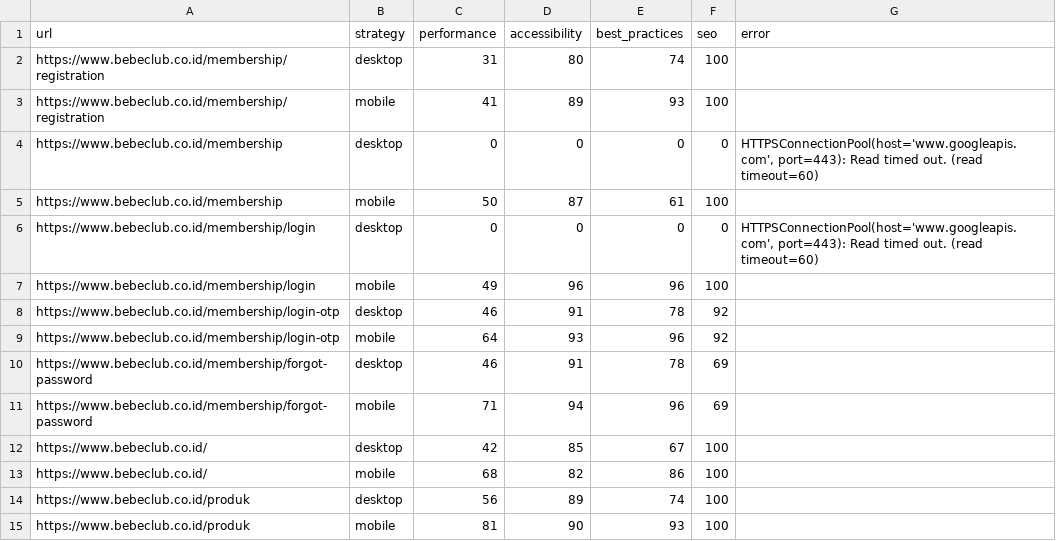
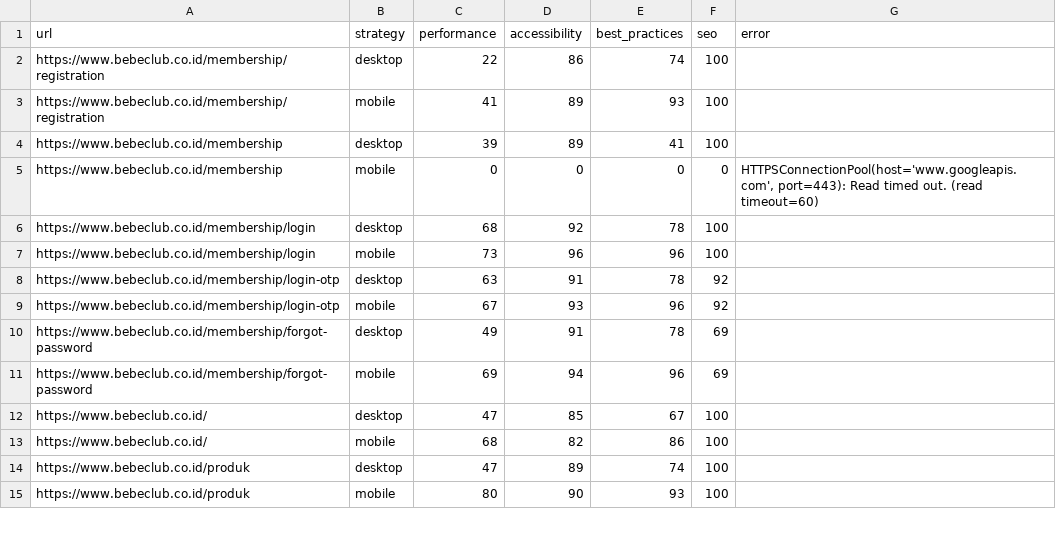
Before and after one commit to maazway/pagespeed_monitor_bbc, a CSV file: psi_results.csv, drawn as a sheet; only a part is shown; the diff covers the shown part only.

```diff
--- a/psi_results.csv
+++ b/psi_results.csv
@@ -1,15 +1,15 @@
 url,strategy,performance,accessibility,best_practices,seo,error
-https://www.bebeclub.co.id/membership/registration,desktop,31,80,74,100,
+https://www.bebeclub.co.id/membership/registration,desktop,22,86,74,100,
 https://www.bebeclub.co.id/membership/registration,mobile,41,89,93,100,
-https://www.bebeclub.co.id/membership,desktop,0,0,0,0,"HTTPSConnectionPool(host='www.googleapis.com', port=443): Read timed out. (read timeout=60)"
-https://www.bebeclub.co.id/membership,mobile,50,87,61,100,
-https://www.bebeclub.co.id/membership/login,desktop,0,0,0,0,"HTTPSConnectionPool(host='www.googleapis.com', port=443): Read timed out. (read timeout=60)"
-https://www.bebeclub.co.id/membership/login,mobile,49,96,96,100,
-https://www.bebeclub.co.id/membership/login-otp,desktop,46,91,78,92,
-https://www.bebeclub.co.id/membership/login-otp,mobile,64,93,96,92,
-https://www.bebeclub.co.id/membership/forgot-password,desktop,46,91,78,69,
-https://www.bebeclub.co.id/membership/forgot-password,mobile,71,94,96,69,
-https://www.bebeclub.co.id/,desktop,42,85,67,100,
+https://www.bebeclub.co.id/membership,desktop,39,89,41,100,
+https://www.bebeclub.co.id/membership,mobile,0,0,0,0,"HTTPSConnectionPool(host='www.googleapis.com', port=443): Read timed out. (read timeout=60)"
+https://www.bebeclub.co.id/membership/login,desktop,68,92,78,100,
+https://www.bebeclub.co.id/membership/login,mobile,73,96,96,100,
+https://www.bebeclub.co.id/membership/login-otp,desktop,63,91,78,92,
+https://www.bebeclub.co.id/membership/login-otp,mobile,67,93,96,92,
+https://www.bebeclub.co.id/membership/forgot-password,desktop,49,91,78,69,
+https://www.bebeclub.co.id/membership/forgot-password,mobile,69,94,96,69,
+https://www.bebeclub.co.id/,desktop,47,85,67,100,
 https://www.bebeclub.co.id/,mobile,68,82,86,100,
-https://www.bebeclub.co.id/produk,desktop,56,89,74,100,
-https://www.bebeclub.co.id/produk,mobile,81,90,93,100,
+https://www.bebeclub.co.id/produk,desktop,47,89,74,100,
+https://www.bebeclub.co.id/produk,mobile,80,90,93,100,
```
Also changed, not shown: 8 added rows, 8 removed rows and 43 edited cells elsewhere in this file, 4 other files.
